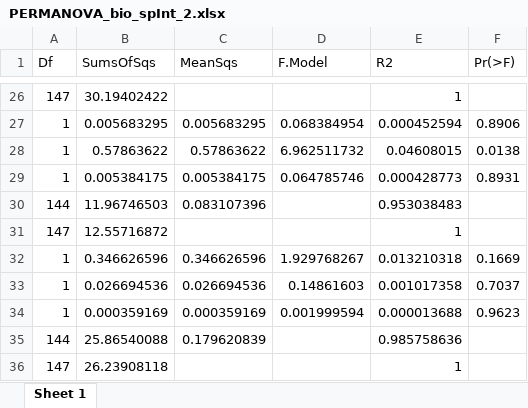
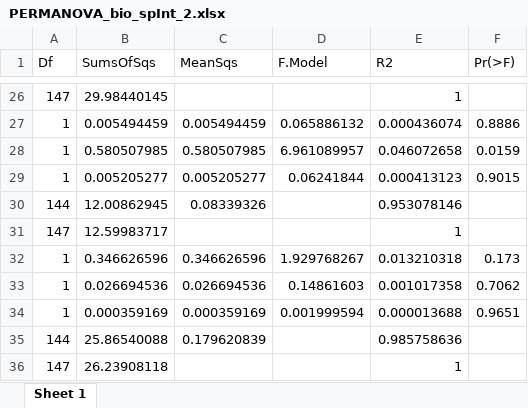
Before and after one commit to Sara-FH/UVC_DOVS_Galapagos, an Excel workbook: Tables/PERMANOVA_bio_spInt_2.xlsx, sheet Sheet 1, drawn as a sheet; only a part is shown, gaps mark what is left out; values as stored, in another font and other column widths than the file's, no borders; removed rows and columns are numbered as before the commit, all else as after; the diff covers the shown part only; the diff names each change by its address in the sheet, - before the commit and + after, or states it on an @@ line.

```diff
--- a/Tables/PERMANOVA_bio_spInt_2.xlsx (sheet Sheet 1)
+++ b/Tables/PERMANOVA_bio_spInt_2.xlsx (sheet Sheet 1)
-B26 (SumsOfSqs): 30.19402422
+B26 (SumsOfSqs): 29.98440145
-row 27: 1 | 0.005683295 | 0.005683295 | 0.068384954 | 0.000452594 | 0.8906
-row 28: 1 | 0.57863622 | 0.57863622 | 6.962511732 | 0.04608015 | 0.0138
-row 29: 1 | 0.005384175 | 0.005384175 | 0.064785746 | 0.000428773 | 0.8931
-row 30: 144 | 11.96746503 | 0.083107396 |  | 0.953038483
+row 27: 1 | 0.005494459 | 0.005494459 | 0.065886132 | 0.000436074 | 0.8886
+row 28: 1 | 0.580507985 | 0.580507985 | 6.961089957 | 0.046072658 | 0.0159
+row 29: 1 | 0.005205277 | 0.005205277 | 0.06241844 | 0.000413123 | 0.9015
+row 30: 144 | 12.00862945 | 0.08339326 |  | 0.953078146
-B31 (SumsOfSqs): 12.55716872
+B31 (SumsOfSqs): 12.59983717
-F32 (Pr(>F)): 0.1669
+F32 (Pr(>F)): 0.173
-F33 (Pr(>F)): 0.7037
+F33 (Pr(>F)): 0.7062
-F34 (Pr(>F)): 0.9623
+F34 (Pr(>F)): 0.9651
```
Also changed, not shown: 12 added rows, 12 removed rows and 8 edited cells elsewhere in this sheet, Tables/BETADISPERSION_PCO_biomass_fish.xlsx, Tables/PERMANOVA_PCO_biomass_met.xlsx, 17 other files.
